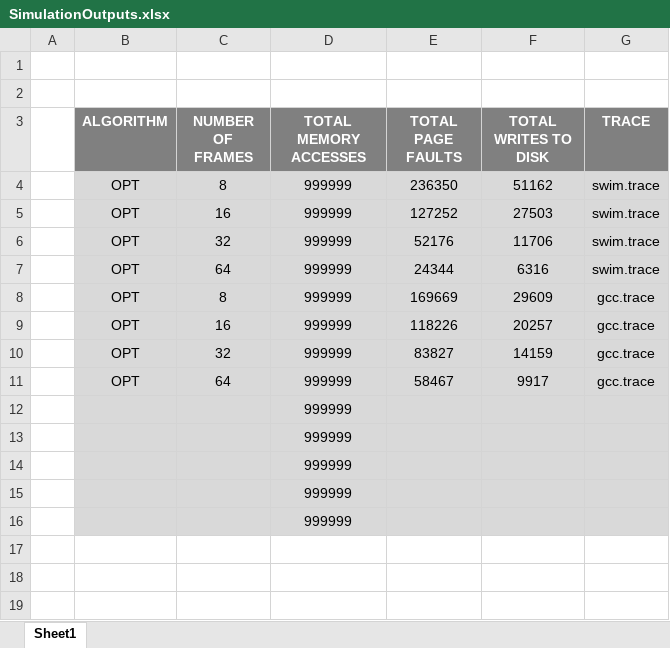
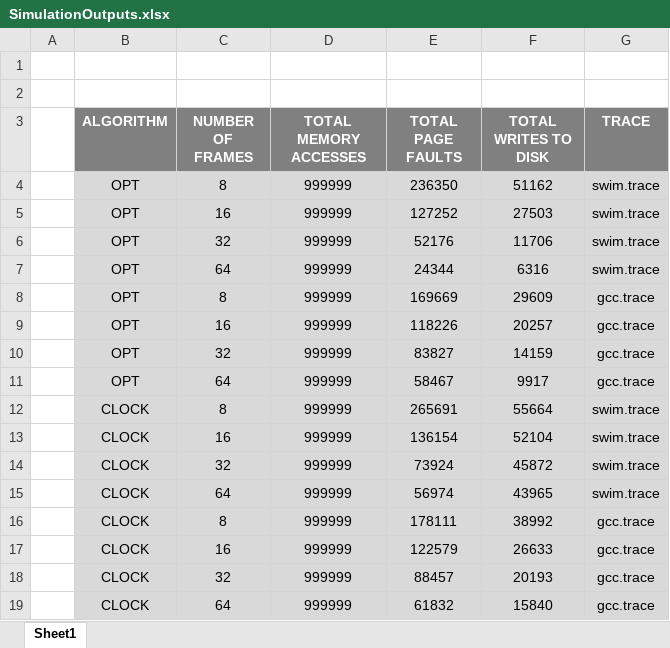
Before and after one commit to adpoe/OperatingSystems-Coursework, an Excel workbook: project03/SimulationOutputs.xlsx, sheet Sheet1, drawn as a sheet; values as stored, in another font and other column widths than the file's, no borders; removed rows and columns are numbered as before the commit, all else as after; the diff names each change by its address in the sheet, - before the commit and + after, or states it on an @@ line.

Commit message:
finished clock algorithm, and completed gathering data for it. next up is the aging algorithm.

```diff
--- a/project03/SimulationOutputs.xlsx (sheet Sheet1)
+++ b/project03/SimulationOutputs.xlsx (sheet Sheet1)
-row 12:  |  |  | 999999
-row 13:  |  |  | 999999
-row 14:  |  |  | 999999
-row 15:  |  |  | 999999
-row 16:  |  |  | 999999
+row 12:  | CLOCK | 8 | 999999 | 265691 | 55664 | swim.trace
+row 13:  | CLOCK | 16 | 999999 | 136154 | 52104 | swim.trace
+row 14:  | CLOCK | 32 | 999999 | 73924 | 45872 | swim.trace
+row 15:  | CLOCK | 64 | 999999 | 56974 | 43965 | swim.trace
+row 16:  | CLOCK | 8 | 999999 | 178111 | 38992 | gcc.trace
+row 17:  | CLOCK | 16 | 999999 | 122579 | 26633 | gcc.trace
+row 18:  | CLOCK | 32 | 999999 | 88457 | 20193 | gcc.trace
+row 19:  | CLOCK | 64 | 999999 | 61832 | 15840 | gcc.trace
```
Also changed, not shown: 9 other files.
